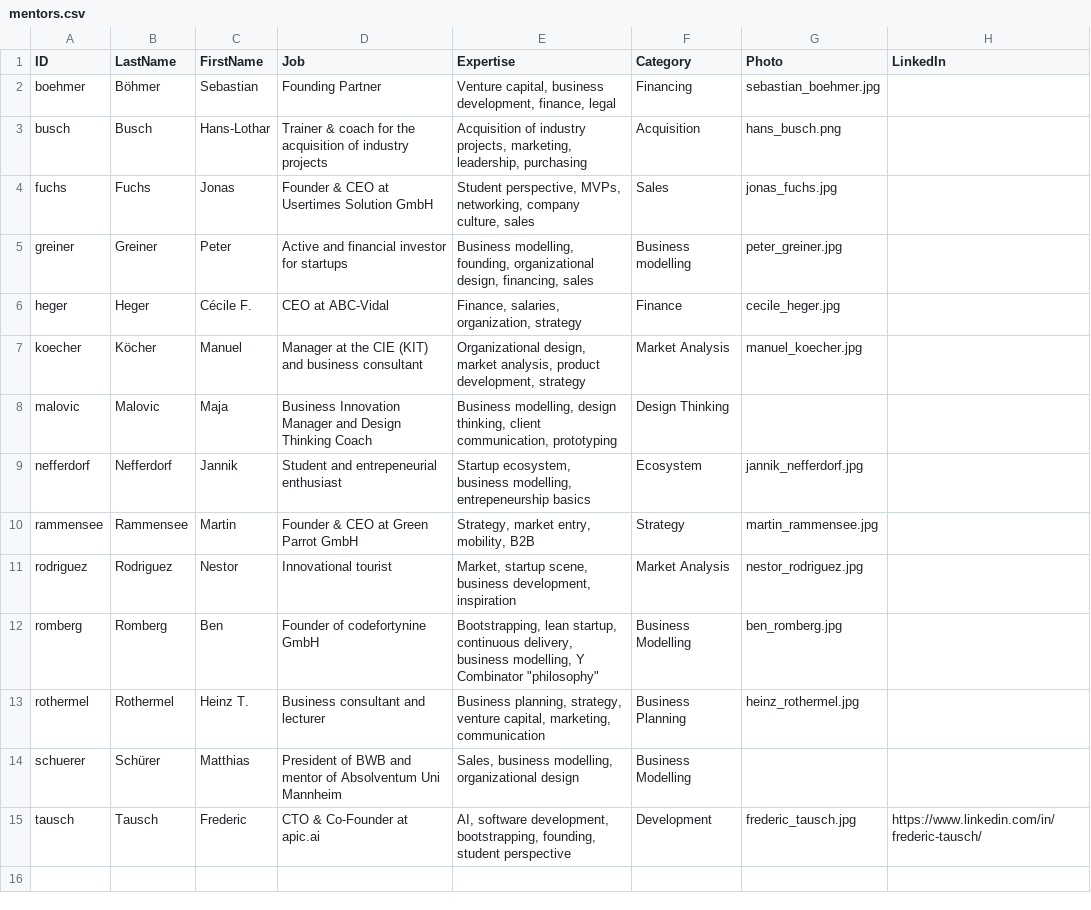
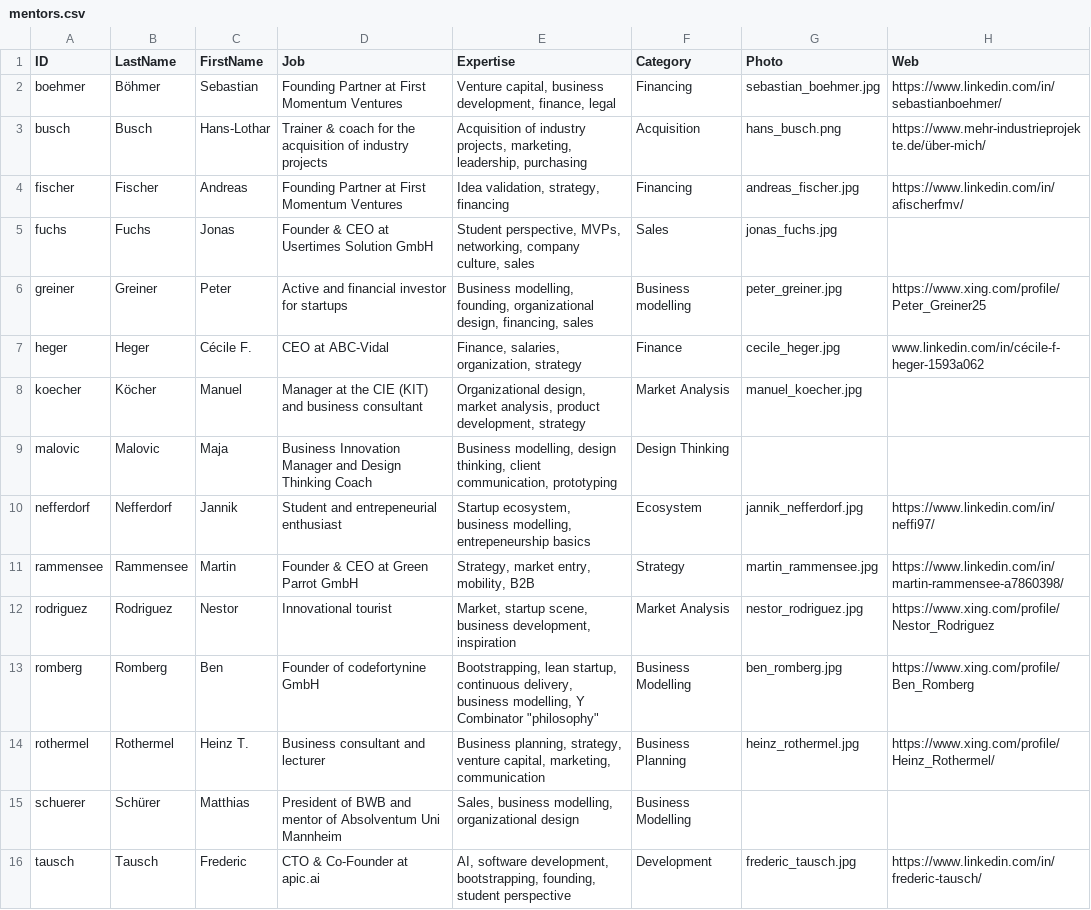
Before and after one commit to pioniergarage/grow, a CSV file: assets/data/mentors.csv, drawn as a sheet.

Commit message:
Updated mentors and teams and included the pages in the navigation

```diff
--- a/assets/data/mentors.csv
+++ b/assets/data/mentors.csv
@@ -1,14 +1,15 @@
-ID;LastName;FirstName;Job;Expertise;Category;Photo;LinkedIn
-boehmer;Böhmer;Sebastian;Founding Partner;Venture capital, business development, finance, legal;Financing;sebastian_boehmer.jpg;
-busch;Busch ;Hans-Lothar ;Trainer & coach for the acquisition of industry projects;Acquisition of industry projects, marketing, leadership, purchasing;Acquisition;hans_busch.png;
+ID;LastName;FirstName;Job;Expertise;Category;Photo;Web
+boehmer;Böhmer;Sebastian;Founding Partner at First Momentum Ventures;Venture capital, business development, finance, legal;Financing;sebastian_boehmer.jpg;https://www.linkedin.com/in/sebastianboehmer/
+busch;Busch ;Hans-Lothar ;Trainer & coach for the acquisition of industry projects;Acquisition of industry projects, marketing, leadership, purchasing;Acquisition;hans_busch.png;https://www.mehr-industrieprojekte.de/über-mich/
+fischer;Fischer;Andreas;Founding Partner at First Momentum Ventures;Idea validation, strategy, financing;Financing;andreas_fischer.jpg;https://www.linkedin.com/in/afischerfmv/
 fuchs;Fuchs;Jonas;Founder & CEO at Usertimes Solution GmbH;Student perspective, MVPs, networking, company culture, sales;Sales;jonas_fuchs.jpg;
-greiner;Greiner;Peter;Active and financial investor for startups;Business modelling, founding, organizational design, financing, sales;Business modelling;peter_greiner.jpg;
-heger;Heger;Cécile F.;CEO at ABC-Vidal;Finance, salaries, organization, strategy;Finance;cecile_heger.jpg;
+greiner;Greiner;Peter;Active and financial investor for startups;Business modelling, founding, organizational design, financing, sales;Business modelling;peter_greiner.jpg;https://www.xing.com/profile/Peter_Greiner25
+heger;Heger;Cécile F.;CEO at ABC-Vidal;Finance, salaries, organization, strategy;Finance;cecile_heger.jpg;www.linkedin.com/in/cécile-f-heger-1593a062
 koecher;Köcher;Manuel;Manager at the CIE (KIT) and business consultant;Organizational design, market analysis, product development, strategy;Market Analysis;manuel_koecher.jpg;
 malovic;Malovic;Maja;Business Innovation Manager and Design Thinking Coach;Business modelling, design thinking, client communication, prototyping;Design Thinking;;
-nefferdorf;Nefferdorf;Jannik;Student and entrepeneurial enthusiast;Startup ecosystem, business modelling, entrepeneurship basics;Ecosystem;jannik_nefferdorf.jpg;
-rammensee;Rammensee;Martin;Founder & CEO at Green Parrot GmbH;Strategy, market entry, mobility, B2B;Strategy;martin_rammensee.jpg;
-rodriguez;Rodriguez;Nestor;Innovational tourist;Market, startup scene, business development, inspiration;Market Analysis;nestor_rodriguez.jpg;
-romberg;Romberg;Ben;Founder of codefortynine GmbH;"Bootstrapping, lean startup, continuous delivery, business modelling, Y Combinator ""philosophy""";Business Modelling;ben_romberg.jpg;
-rothermel;Rothermel;Heinz T.;Business consultant and lecturer;Business planning, strategy, venture capital, marketing, communication;Business Planning;heinz_rothermel.jpg;
+nefferdorf;Nefferdorf;Jannik;Student and entrepeneurial enthusiast;Startup ecosystem, business modelling, entrepeneurship basics;Ecosystem;jannik_nefferdorf.jpg;https://www.linkedin.com/in/neffi97/
+rammensee;Rammensee;Martin;Founder & CEO at Green Parrot GmbH;Strategy, market entry, mobility, B2B;Strategy;martin_rammensee.jpg;https://www.linkedin.com/in/martin-rammensee-a7860398/
+rodriguez;Rodriguez;Nestor;Innovational tourist;Market, startup scene, business development, inspiration;Market Analysis;nestor_rodriguez.jpg;https://www.xing.com/profile/Nestor_Rodriguez
+romberg;Romberg;Ben;Founder of codefortynine GmbH;"Bootstrapping, lean startup, continuous delivery, business modelling, Y Combinator ""philosophy""";Business Modelling;ben_romberg.jpg;https://www.xing.com/profile/Ben_Romberg
+rothermel;Rothermel;Heinz T.;Business consultant and lecturer;Business planning, strategy, venture capital, marketing, communication;Business Planning;heinz_rothermel.jpg;https://www.xing.com/profile/Heinz_Rothermel/
 schuerer;Schürer;Matthias;President of BWB and mentor of Absolventum Uni Mannheim;Sales, business modelling, organizational design;Business Modelling;;
```
Also changed, not shown: assets/data/teams.csv, 14 other files.
